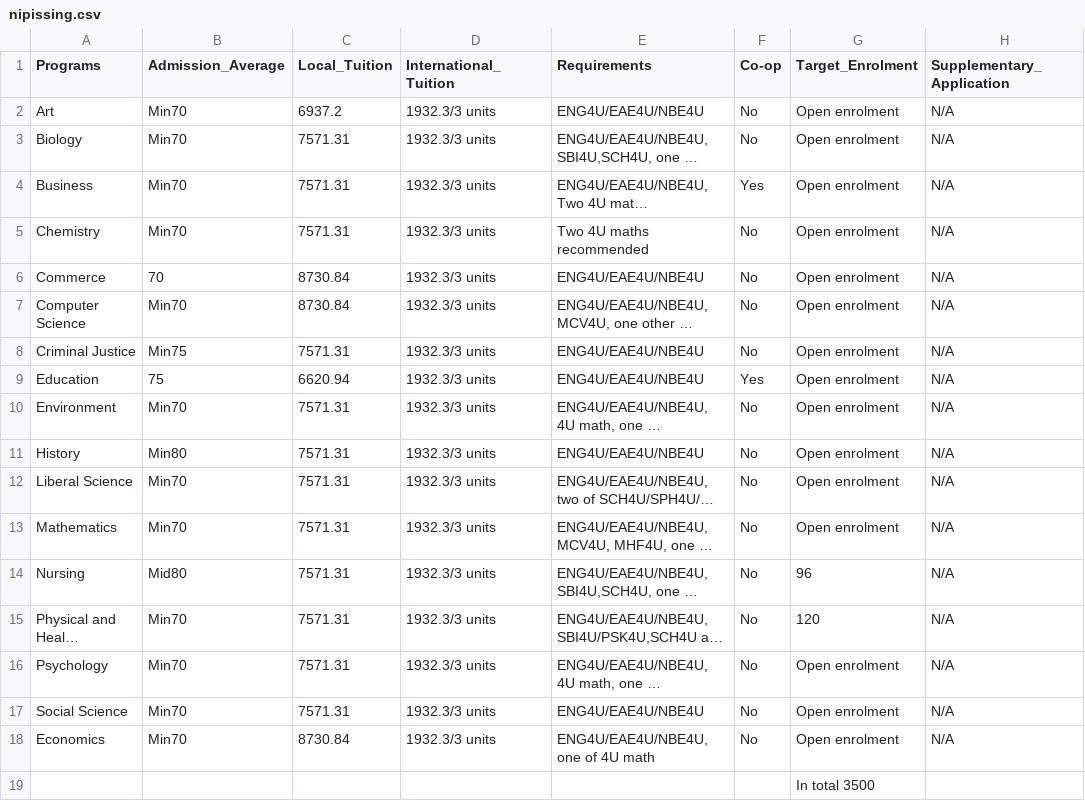
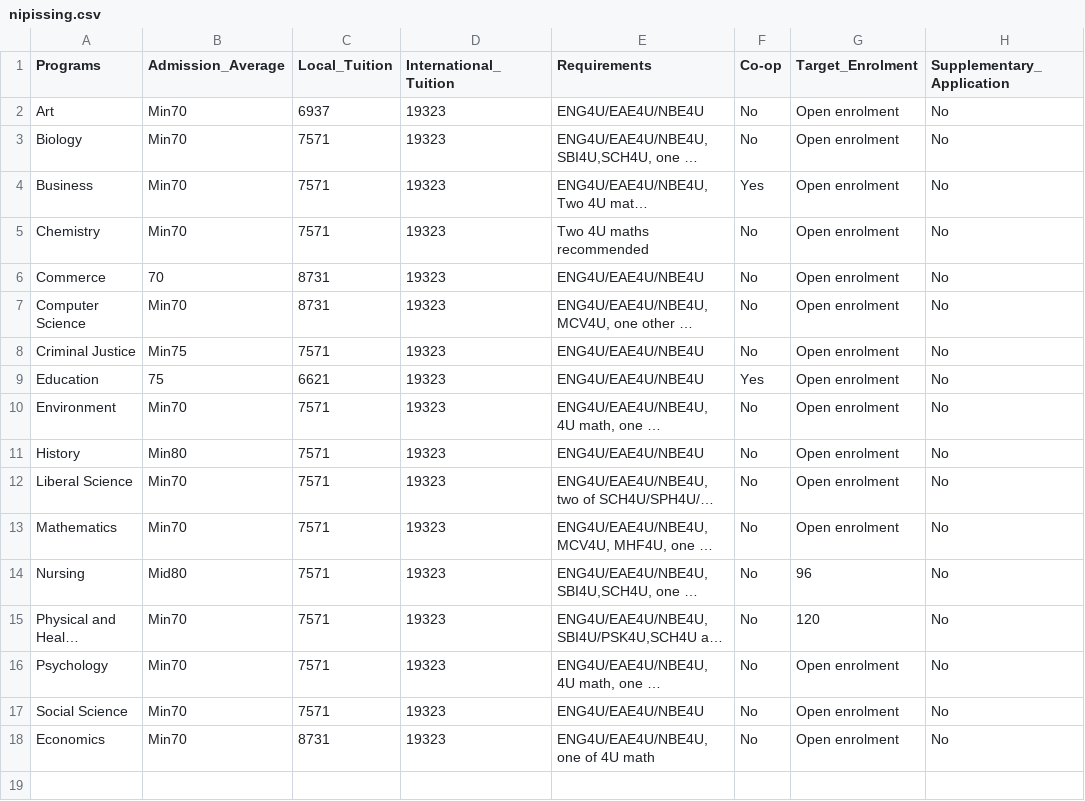
Before and after one commit to JiwooL0920/UniFind, a CSV file: UniFind/app/src/main/res/raw/nipissing.csv, drawn as a sheet; long unchanged cells end in …; the diff names each change by its address in the sheet, - before the commit and + after, or states it on an @@ line.

```diff
--- a/UniFind/app/src/main/res/raw/nipissing.csv
+++ b/UniFind/app/src/main/res/raw/nipissing.csv
-C2 (Local_Tuition): 6937.2
+C2 (Local_Tuition): 6937
-D2:D18 (International_Tuition): 1932.3/3 units
+D2:D18 (International_Tuition): 19323
-H2:H18 (Supplementary_Application): N/A
+H2:H18 (Supplementary_Application): No
-C3:C5 (Local_Tuition): 7571.31
+C3:C5 (Local_Tuition): 7571
-C6:C7 (Local_Tuition): 8730.84
+C6:C7 (Local_Tuition): 8731
-C8 (Local_Tuition): 7571.31
+C8 (Local_Tuition): 7571
-C9 (Local_Tuition): 6620.94
+C9 (Local_Tuition): 6621
-C10:C17 (Local_Tuition): 7571.31
+C10:C17 (Local_Tuition): 7571
-C18 (Local_Tuition): 8730.84
+C18 (Local_Tuition): 8731
-row 19:  |  |  |  |  |  | In total 3500
```
Also changed, not shown: UniFind/app/src/main/res/raw/ottawa.csv, UniFind/app/src/main/res/raw/trent.csv, 38 other files.
